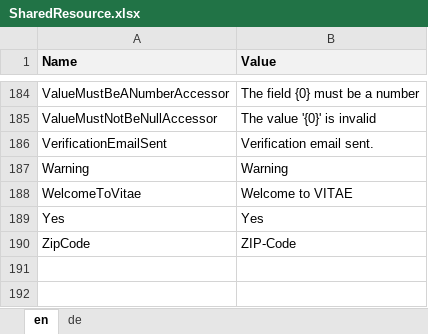
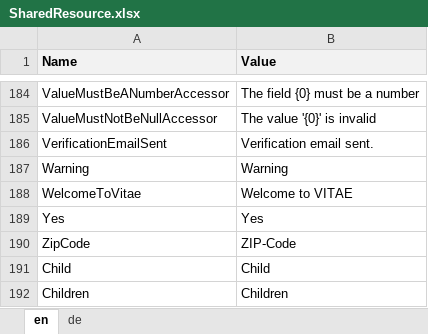
Before and after one commit to theodoracatos/vitae, an Excel workbook: Vitae/Library/Resources/SharedResource.xlsx, sheet en, drawn as a sheet; only a part is shown, gaps mark what is left out; values as stored, in another font and other column widths than the file's, no borders; the diff names each change by its address in the sheet, - before the commit and + after, or states it on an @@ line.

Commit message:
Child added

```diff
--- a/Vitae/Library/Resources/SharedResource.xlsx (sheet en)
+++ b/Vitae/Library/Resources/SharedResource.xlsx (sheet en)
+row 191: Child | Child
+row 192: Children | Children
```
Also changed, not shown: sheet de, 18 other files.
